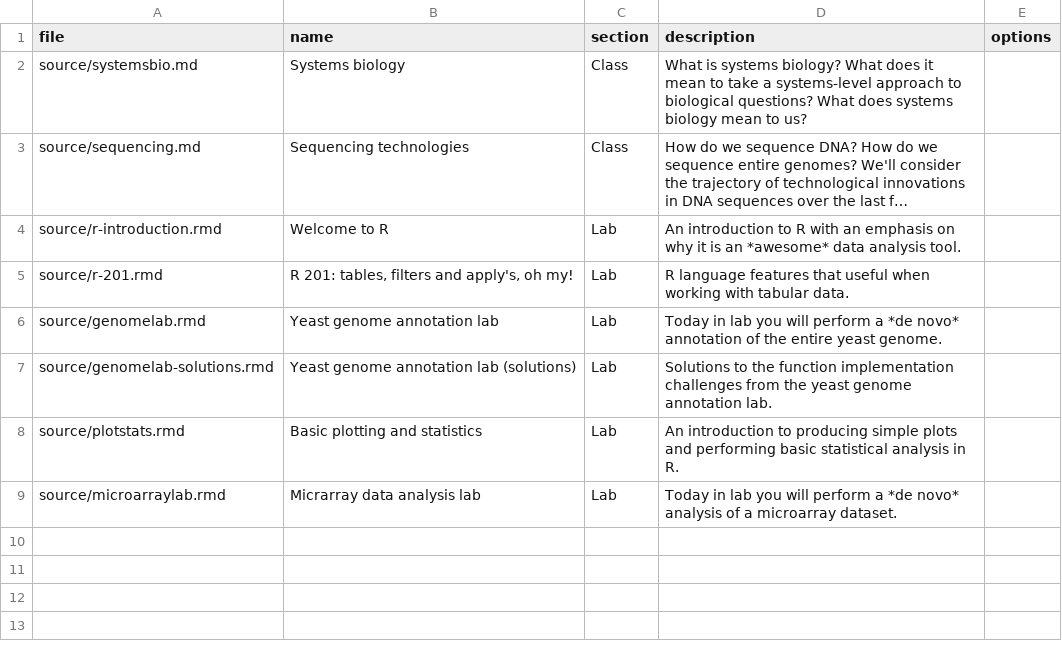
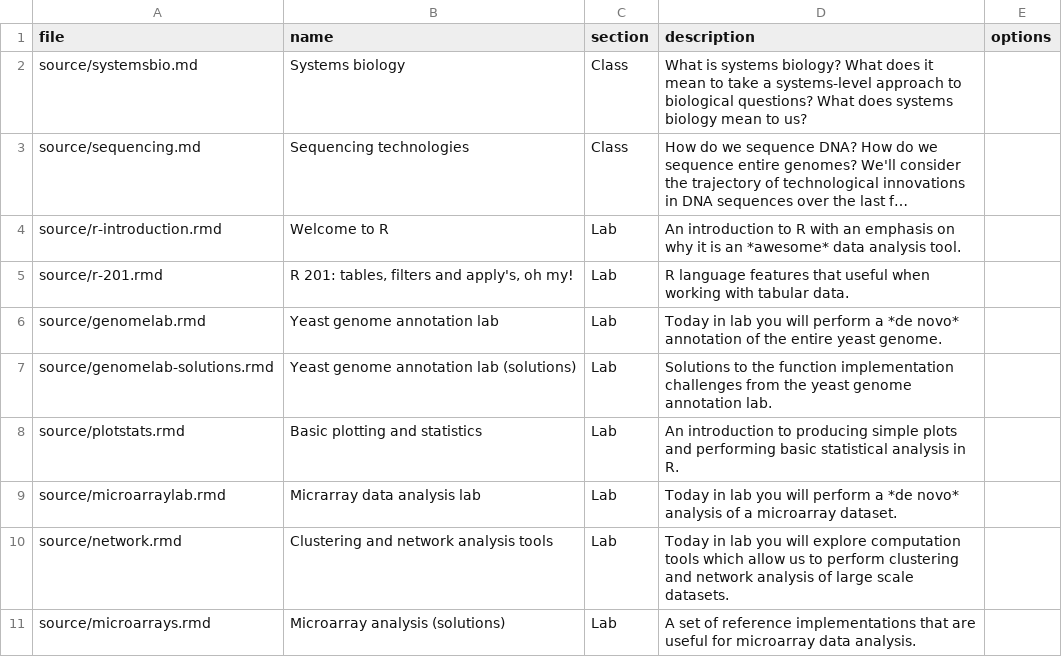
Before and after one commit to whitwort/bio285, a CSV file: source/pages.csv, drawn as a sheet; long unchanged cells end in …; the diff names each change by its address in the sheet, - before the commit and + after, or states it on an @@ line.

```diff
--- a/source/pages.csv
+++ b/source/pages.csv
+row 10: source/network.rmd | Clustering and network analysis tools | Lab | Today in lab you will explore computation tools which allow us to perform clustering and network analysis of large scale datasets.
+row 11: source/microarrays.rmd | Microarray analysis (solutions) | Lab | A set of reference implementations that are useful for microarray data analysis.
```
Also changed, not shown: 16 other files.
